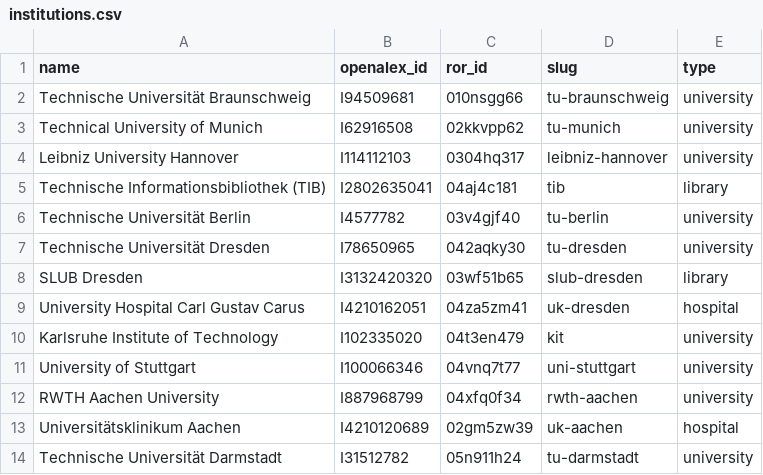
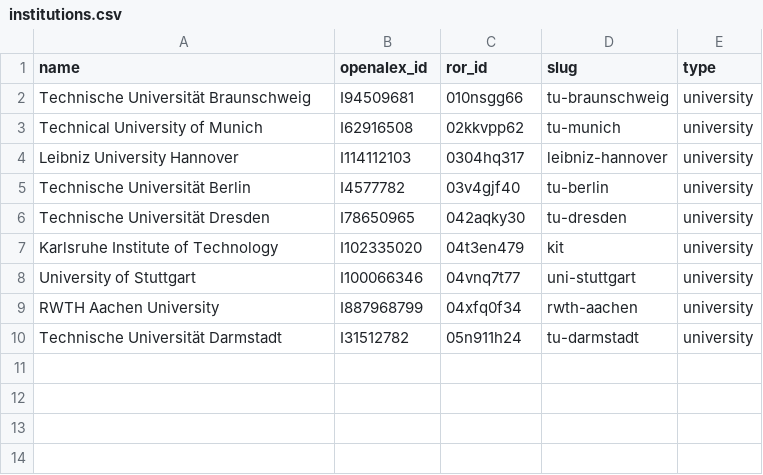
Before and after one commit to slub/tu9-openalex, a CSV file: data-raw/institutions.csv, drawn as a sheet; the diff names each change by its address in the sheet, - before the commit and + after, or states it on an @@ line.

Commit message:
Rework pipeline into corresponding-author OA monitoring
Shift the dataset from reproducing OpenAlex entity metadata to monitoring open
access on the corresponding-author lens (corresponding_institution_ids) — the
view that matches OpenAPC and transformative agreements.

- Track the nine TU9 universities only (drop the libraries and standalone
  hospital rows); affiliated organisations enter solely via the consolidated
  view.
- Headline: corresponding-author OA share and works over a period (2020–2025)
  plus a reference year, a per-year series, and the gold/hybrid/green/... status
  split; the OA helpers accept several institution ids OR-ed together.
- Leiden-consolidated view: OR each university with its weight-1 component
  affiliates, giving a "university incl. hospital/institutes" reading beside the
  single-institution one (labelled ROR/OpenAlex vs OpenAlex/Leiden).
- Exclude the OpenAlex Expansion Pack (XPAC) explicitly via is_xpac:false, and
  source works_count from the works API since the entity aggregates include it.
- Overview table shows CA works + OA share per reading and drops the entity
  works/h-index columns (kept as context on the institution pages). Prose
  reframed around OA monitoring; dead OpenAlex doc links updated.

```diff
--- a/data-raw/institutions.csv
+++ b/data-raw/institutions.csv
-row 5: Technische Informationsbibliothek (TIB) | I2802635041 | 04aj4c181 | tib | library
-row 8: SLUB Dresden | I3132420320 | 03wf51b65 | slub-dresden | library
-row 9: University Hospital Carl Gustav Carus | I4210162051 | 04za5zm41 | uk-dresden | hospital
-row 13: Universitätsklinikum Aachen | I4210120689 | 02gm5zw39 | uk-aachen | hospital
```
Also changed, not shown: 9 other files.
